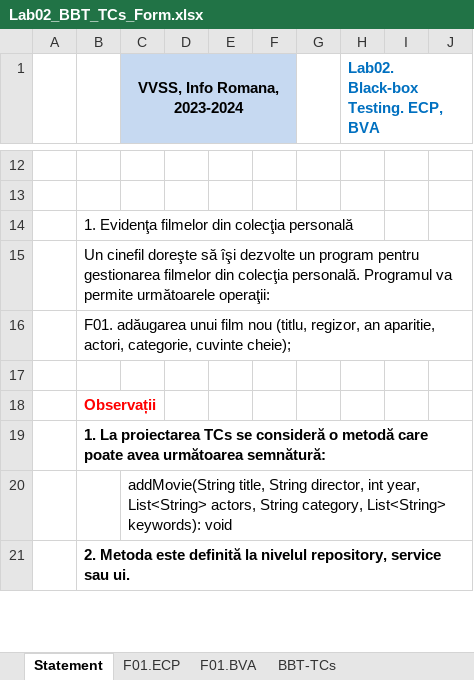
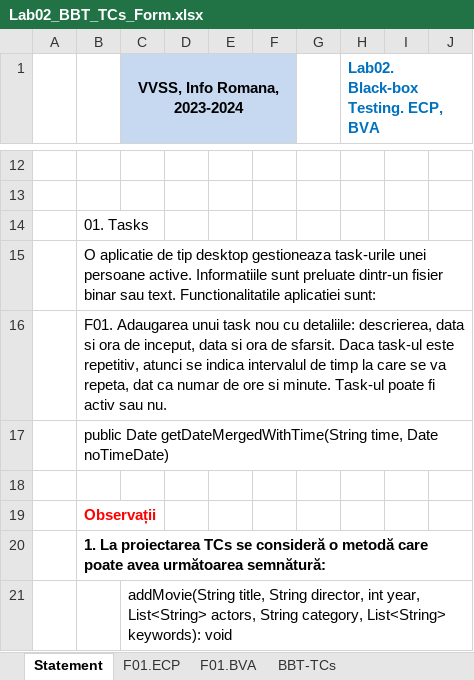
Before and after one commit to MogageNicolae/VVSS_Tasks, an Excel workbook: Docs/Lab02/Lab02_BBT_TCs_Form.xlsx, sheet Statement, drawn as a sheet; only a part is shown, gaps mark what is left out; the shorter side is filled out with more unchanged rows; values as stored, in another font and other column widths than the file's, no borders; the diff names each change by its address in the sheet, - before the commit and + after, or states it on an @@ line.

```diff
--- a/Docs/Lab02/Lab02_BBT_TCs_Form.xlsx (sheet Statement)
+++ b/Docs/Lab02/Lab02_BBT_TCs_Form.xlsx (sheet Statement)
-B14: 1. Evidenţa filmelor din colecţia personală
+B14: 01. Tasks
-B15: Un cinefil doreşte să îşi dezvolte un program pentru gestionarea filmelor din colecţia personală. Programul va permite următoarele operaţii:
+B15: O aplicatie de tip desktop gestioneaza task-urile unei persoane active. Informatiile sunt preluate dintr-un fisier binar sau text. Functionalitatile aplicatiei sunt:
-B16: F01. adăugarea unui film nou (titlu, regizor, an aparitie, actori, categorie, cuvinte cheie);
+B16: F01. Adaugarea unui task nou cu detaliile: descrierea, data si ora de inceput, data si ora de sfarsit. Daca task-ul este repetitiv, atunci se indica intervalul de timp la care se va repeta, dat ca numar de ore si minute. Task-ul poate fi activ sau nu.
+row 17:  | public Date getDateMergedWithTime(String time, Date noTimeDate)
```
Also changed, not shown: sheet BBT-TCs, sheet F01.BVA, sheet F01.ECP, 20 other files.
